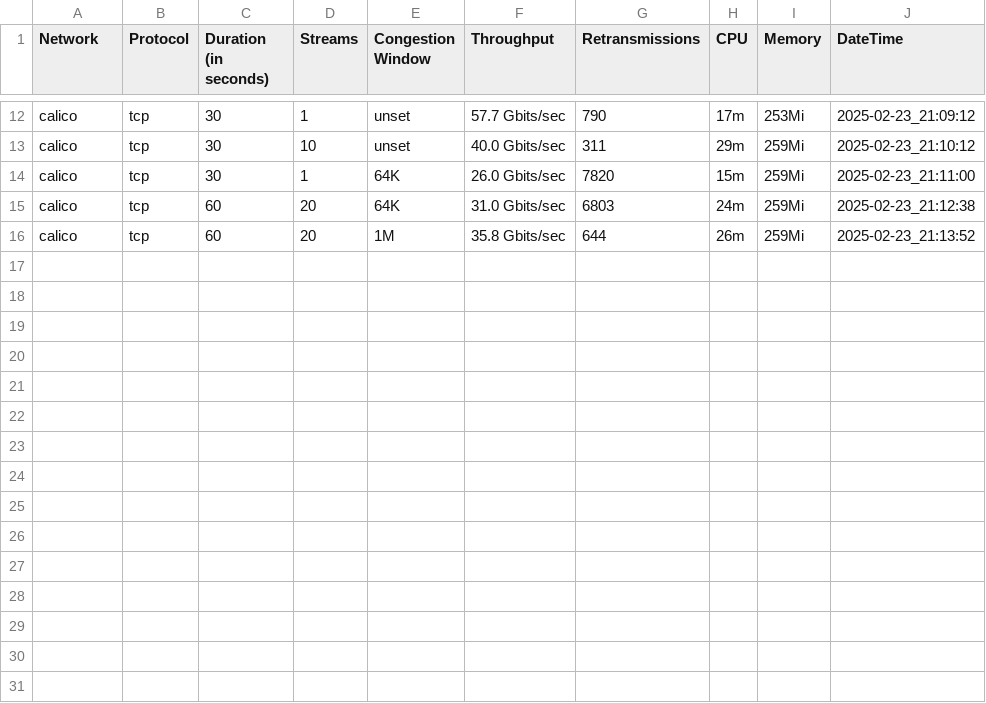
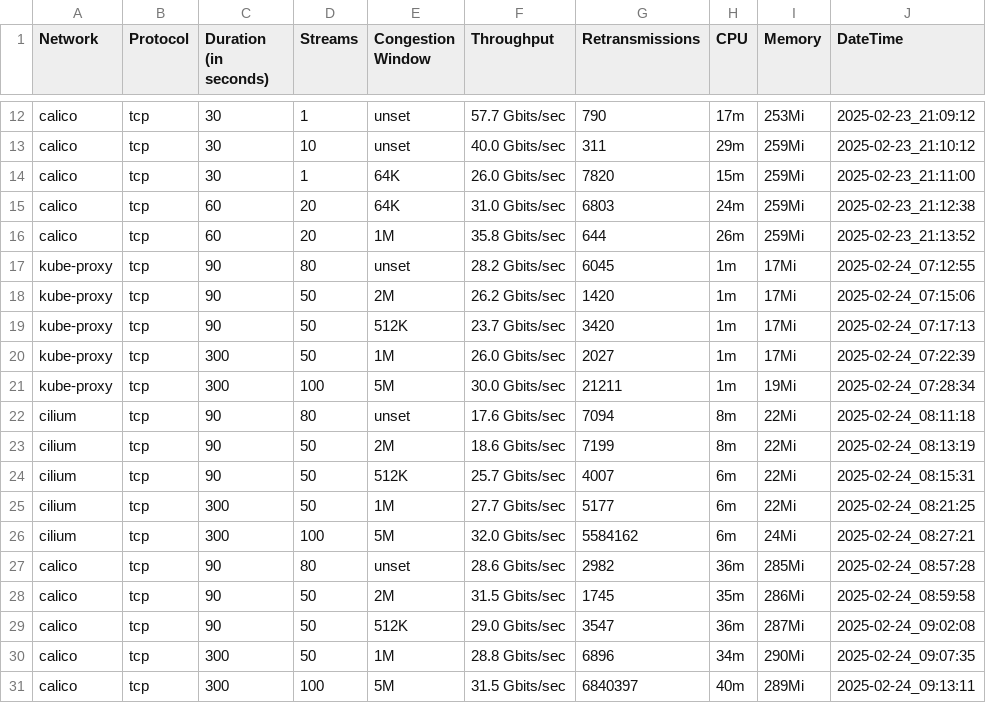
Before and after one commit to a-kori/ebpf-in-kubernetes, a CSV file: results/tcp_test.csv, drawn as a sheet; only a part is shown, gaps mark what is left out.

```diff
--- a/results/tcp_test.csv
+++ b/results/tcp_test.csv
@@ -16 +16,16 @@ calico,tcp,60,20,64K,31.0 Gbits/sec,6803,24m,259Mi,2025-02-23_21:12:38
 calico,tcp,60,20,1M,35.8 Gbits/sec,644,26m,259Mi,2025-02-23_21:13:52
+kube-proxy,tcp,90,80,unset,28.2 Gbits/sec,6045,1m,17Mi,2025-02-24_07:12:55
+kube-proxy,tcp,90,50,2M,26.2 Gbits/sec,1420,1m,17Mi,2025-02-24_07:15:06
+kube-proxy,tcp,90,50,512K,23.7 Gbits/sec,3420,1m,17Mi,2025-02-24_07:17:13
+kube-proxy,tcp,300,50,1M,26.0 Gbits/sec,2027,1m,17Mi,2025-02-24_07:22:39
+kube-proxy,tcp,300,100,5M,30.0 Gbits/sec,21211,1m,19Mi,2025-02-24_07:28:34
+cilium,tcp,90,80,unset,17.6 Gbits/sec,7094,8m,22Mi,2025-02-24_08:11:18
+cilium,tcp,90,50,2M,18.6 Gbits/sec,7199,8m,22Mi,2025-02-24_08:13:19
+cilium,tcp,90,50,512K,25.7 Gbits/sec,4007,6m,22Mi,2025-02-24_08:15:31
+cilium,tcp,300,50,1M,27.7 Gbits/sec,5177,6m,22Mi,2025-02-24_08:21:25
+cilium,tcp,300,100,5M,32.0 Gbits/sec,5584162,6m,24Mi,2025-02-24_08:27:21
+calico,tcp,90,80,unset,28.6 Gbits/sec,2982,36m,285Mi,2025-02-24_08:57:28
+calico,tcp,90,50,2M,31.5 Gbits/sec,1745,35m,286Mi,2025-02-24_08:59:58
+calico,tcp,90,50,512K,29.0 Gbits/sec,3547,36m,287Mi,2025-02-24_09:02:08
+calico,tcp,300,50,1M,28.8 Gbits/sec,6896,34m,290Mi,2025-02-24_09:07:35
+calico,tcp,300,100,5M,31.5 Gbits/sec,6840397,40m,289Mi,2025-02-24_09:13:11
```
Also changed, not shown: results/udp_test.csv, 2 other files.
